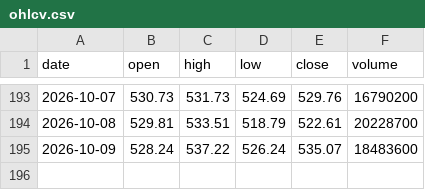
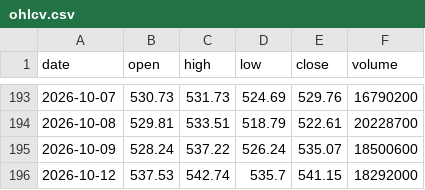
Before and after one commit to Pubmarks/datasets, a CSV file: data/stocks/MSFT/2026/ohlcv.csv, drawn as a sheet; only a part is shown, gaps mark what is left out.

```diff
--- a/data/stocks/MSFT/2026/ohlcv.csv
+++ b/data/stocks/MSFT/2026/ohlcv.csv
@@ -194,2 +194,3 @@ date,open,high,low,close,volume
 2026-10-08,529.81,533.51,518.79,522.61,20228700
-2026-10-09,528.24,537.22,526.24,535.07,18483600
+2026-10-09,528.24,537.22,526.24,535.07,18500600
+2026-10-12,537.53,542.74,535.7,541.15,18292000
```
Also changed, not shown: 1 other file.
